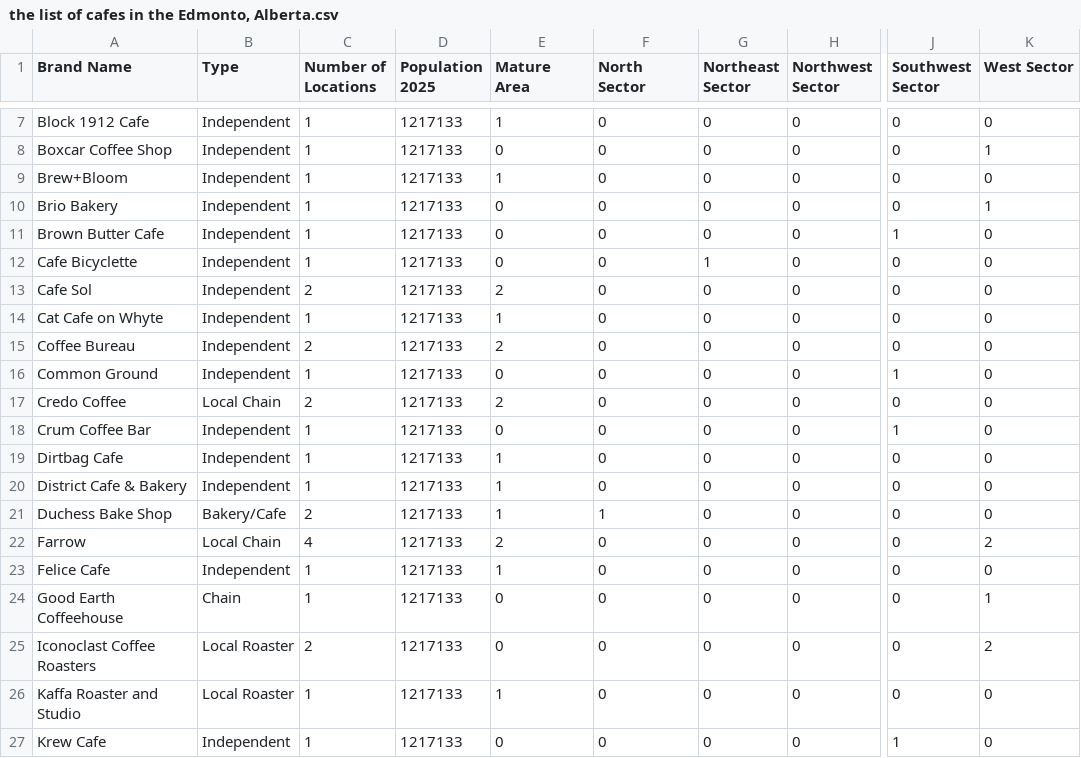
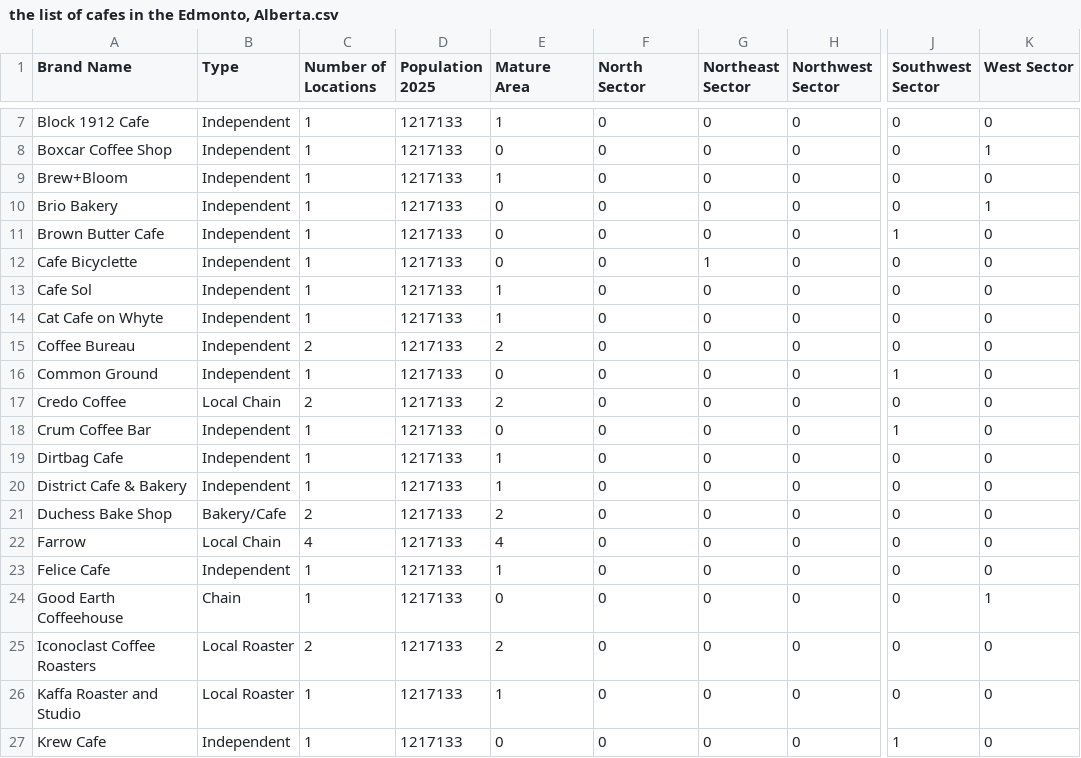
Before and after one commit to oleksandkov/analyzing_asisstent, a CSV file: SQ1/data/the list of cafes in the Edmonto, Alberta.csv, drawn as a sheet; only a part is shown, gaps mark what is left out; the diff covers the shown part only; the diff names each change by its address in the sheet, - before the commit and + after, or states it on an @@ line.

Commit message:
Fix cafe data entries by correcting location counts and sector values

```diff
--- a/SQ1/data/the list of cafes in the Edmonto, Alberta.csv
+++ b/SQ1/data/the list of cafes in the Edmonto, Alberta.csv
-C13 (Number of Locations): 2
+C13 (Number of Locations): 1
-E13 (Mature Area): 2
+E13 (Mature Area): 1
-E21 (Mature Area): 1
+E21 (Mature Area): 2
-F21 (North Sector): 1
+F21 (North Sector): 0
-E22 (Mature Area): 2
+E22 (Mature Area): 4
-K22 (West Sector): 2
+K22 (West Sector): 0
-E25 (Mature Area): 0
+E25 (Mature Area): 2
-K25 (West Sector): 2
+K25 (West Sector): 0
```
Also changed, not shown: 2 removed rows and 26 edited cells elsewhere in this file.
